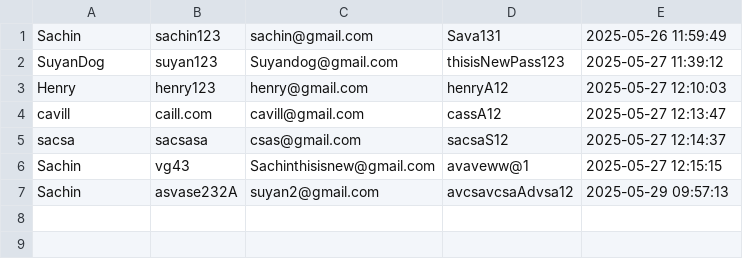
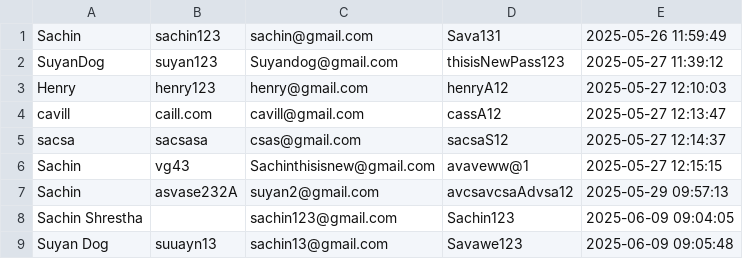
Before and after one commit to poojabist1126/ATS, a CSV file: ATS/customer_details.csv, drawn as a sheet; the diff names each change by its address in the sheet, - before the commit and + after, or states it on an @@ line.

```diff
--- a/ATS/customer_details.csv
+++ b/ATS/customer_details.csv
+row 8: Sachin Shrestha |  | sachin123@gmail.com | Sachin123 | 2025-06-09 09:04:05
+row 9: Suyan Dog | suuayn13 | sachin13@gmail.com | Savawe123 | 2025-06-09 09:05:48
```
Also changed, not shown: 7 other files.
